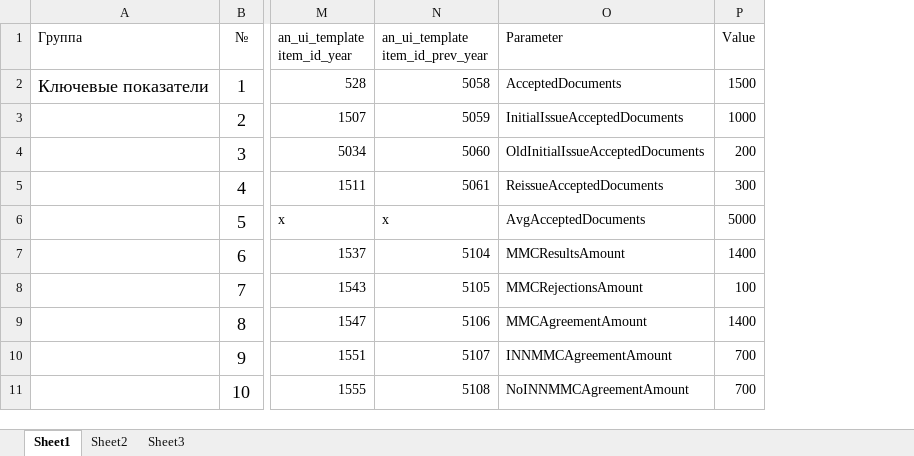
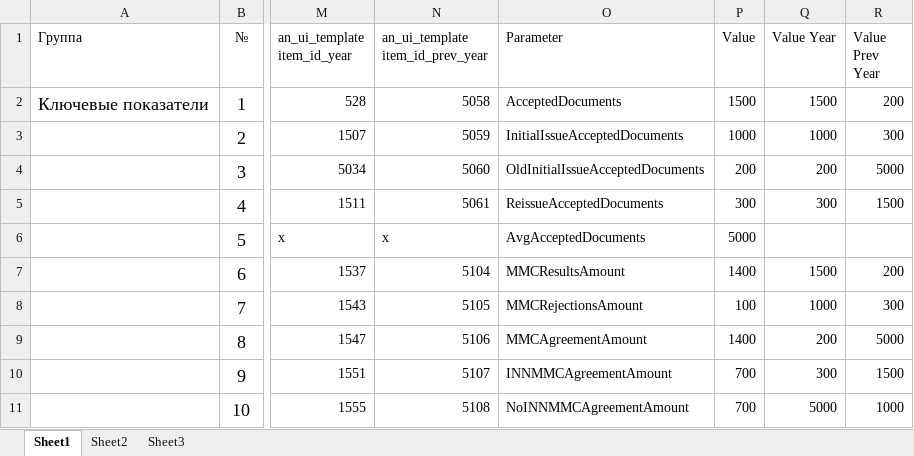
Before and after one commit to tomasomsk/MFCAutotests, an Excel workbook: src/main/resources/excel/statistic/dailyStatsItems.xlsx, sheet Sheet1, drawn as a sheet; only a part is shown, gaps mark what is left out; values as stored, in another font and other column widths than the file's, no borders; conditional formats not drawn; the diff covers the shown part only; the diff names each change by its address in the sheet, - before the commit and + after, or states it on an @@ line.

Commit message:
750_24 (in progress), 750_27 (complete), 750_39 (complete) Insert statistic to DB completed Get statistic from UI to MfcStatsItemObject completed

```diff
--- a/src/main/resources/excel/statistic/dailyStatsItems.xlsx (sheet Sheet1)
+++ b/src/main/resources/excel/statistic/dailyStatsItems.xlsx (sheet Sheet1)
+column Q (Value Year), rows 2-11: 1500 | 1000 | 200 | 300 |  | 1500 | 1000 | 200 | 300 | 5000
+column R (Value Prev Year), rows 2-11: 200 | 300 | 5000 | 1500 |  | 200 | 300 | 5000 | 1500 | 1000
```
Also changed, not shown: 4 removed rows and 10 edited cells elsewhere in this sheet, 9 other files.
